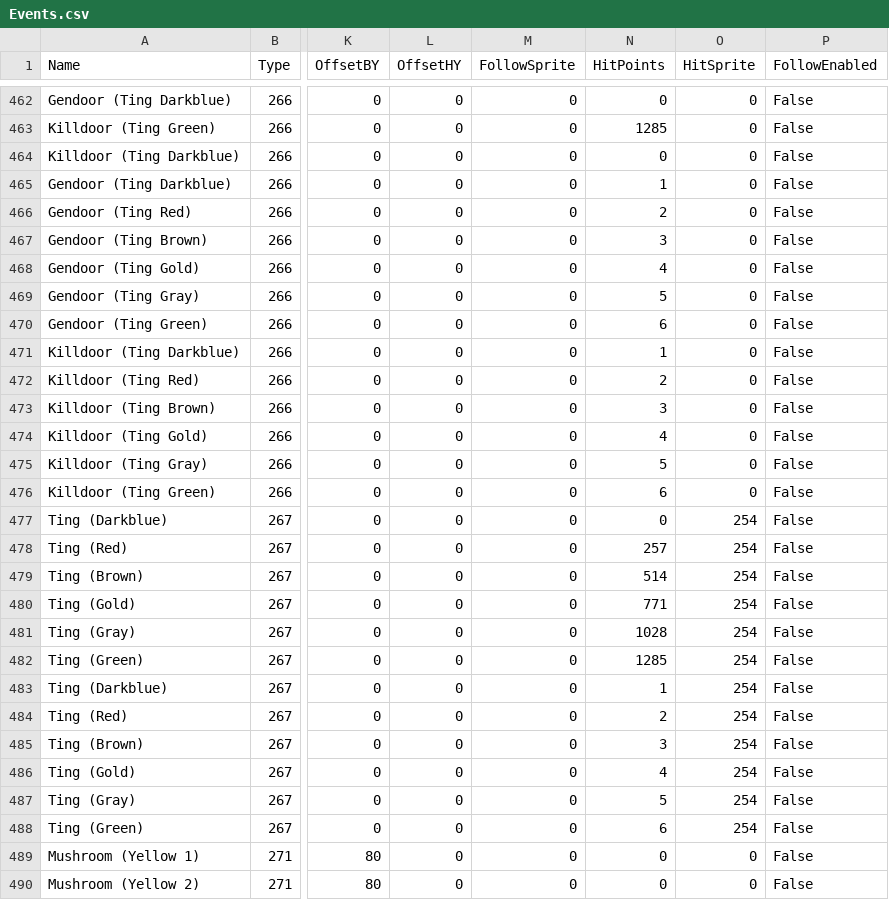
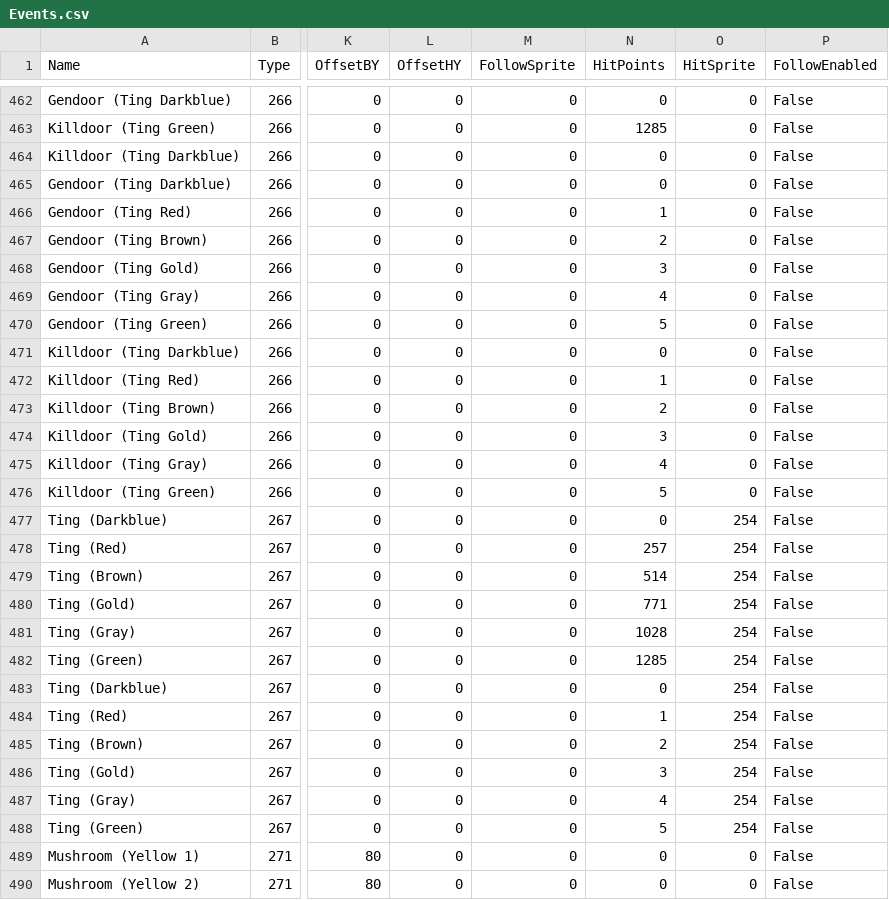
Before and after one commit to BinarySerializer/Ray1Map, a CSV file: Events.csv, drawn as a sheet; only a part is shown, gaps mark what is left out; the diff names each change by its address in the sheet, - before the commit and + after, or states it on an @@ line.

```diff
--- a/Events.csv
+++ b/Events.csv
-N465 (HitPoints): 1
+N465 (HitPoints): 0
-N466 (HitPoints): 2
+N466 (HitPoints): 1
-N467 (HitPoints): 3
+N467 (HitPoints): 2
-N468 (HitPoints): 4
+N468 (HitPoints): 3
-N469 (HitPoints): 5
+N469 (HitPoints): 4
-N470 (HitPoints): 6
+N470 (HitPoints): 5
-N471 (HitPoints): 1
+N471 (HitPoints): 0
-N472 (HitPoints): 2
+N472 (HitPoints): 1
-N473 (HitPoints): 3
+N473 (HitPoints): 2
-N474 (HitPoints): 4
+N474 (HitPoints): 3
-N475 (HitPoints): 5
+N475 (HitPoints): 4
-N476 (HitPoints): 6
+N476 (HitPoints): 5
-N483 (HitPoints): 1
+N483 (HitPoints): 0
-N484 (HitPoints): 2
+N484 (HitPoints): 1
-N485 (HitPoints): 3
+N485 (HitPoints): 2
-N486 (HitPoints): 4
+N486 (HitPoints): 3
-N487 (HitPoints): 5
+N487 (HitPoints): 4
-N488 (HitPoints): 6
+N488 (HitPoints): 5
```
Also changed, not shown: 3 other files.
